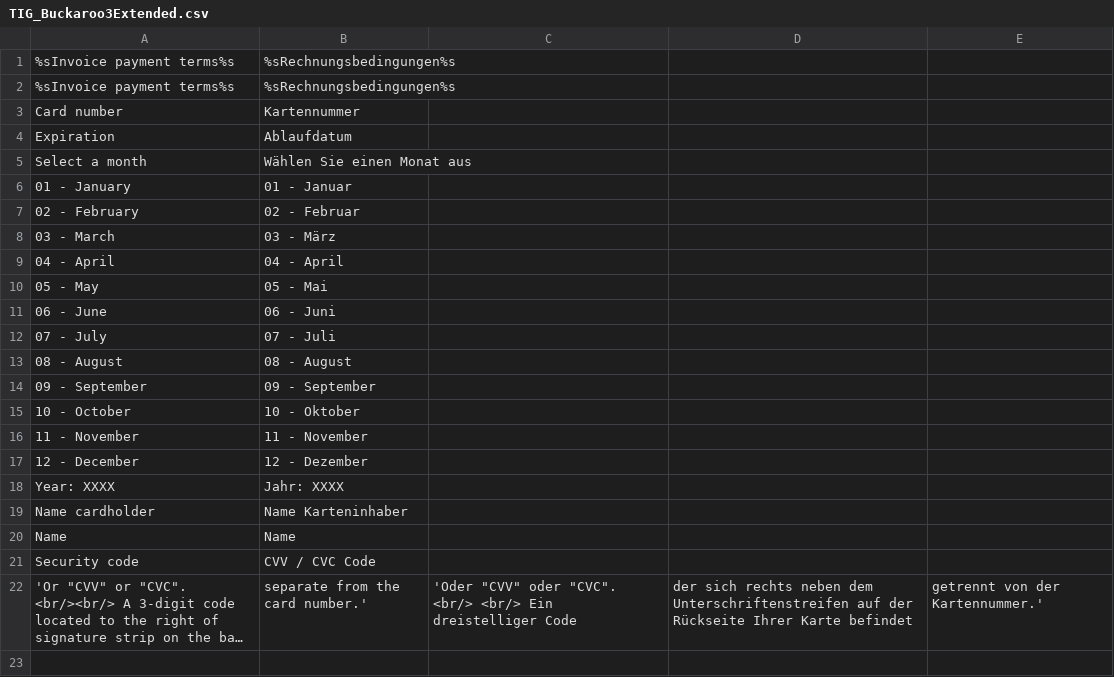
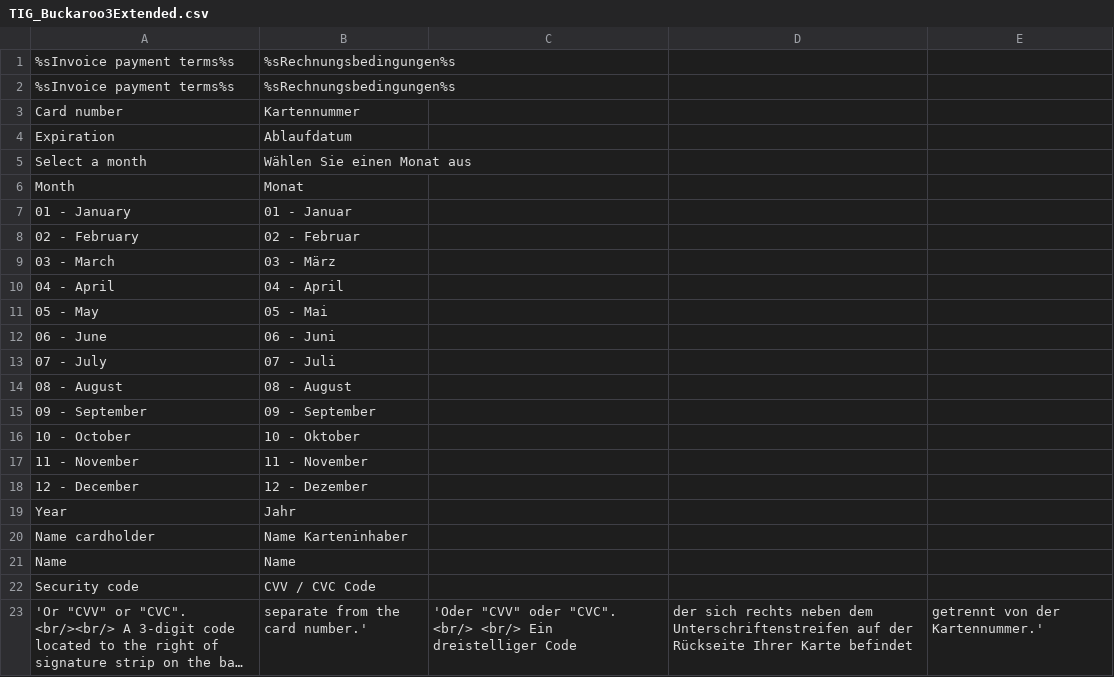
Before and after one commit to mediact/buckaroo-magento1, a CSV file: app/locale/de_AT/TIG_Buckaroo3Extended.csv, drawn as a sheet; long unchanged cells end in ….

```diff
--- a/app/locale/de_AT/TIG_Buckaroo3Extended.csv
+++ b/app/locale/de_AT/TIG_Buckaroo3Extended.csv
@@ -5,2 +5,3 @@
 "Select a month","Wählen Sie einen Monat aus"
+"Month","Monat"
 "01 - January","01 - Januar"
@@ -17,3 +18,3 @@
 "12 - December","12 - Dezember"
-"Year: XXXX","Jahr: XXXX"
+"Year","Jahr"
 "Name cardholder","Name Karteninhaber"
```
Also changed, not shown: app/locale/de_DE/TIG_Buckaroo3Extended.csv, app/locale/nl_NL/TIG_Buckaroo3Extended.csv, 25 other files.
